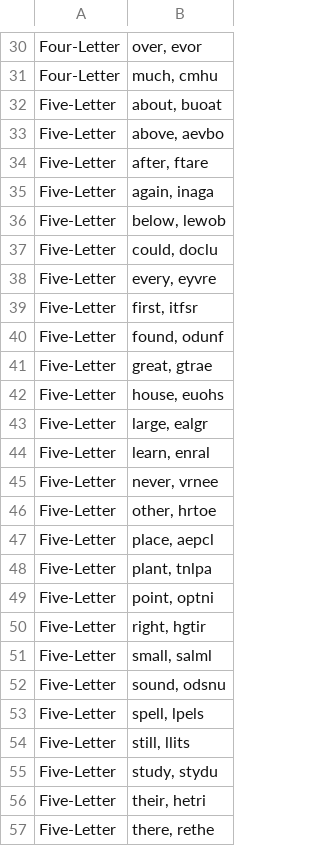
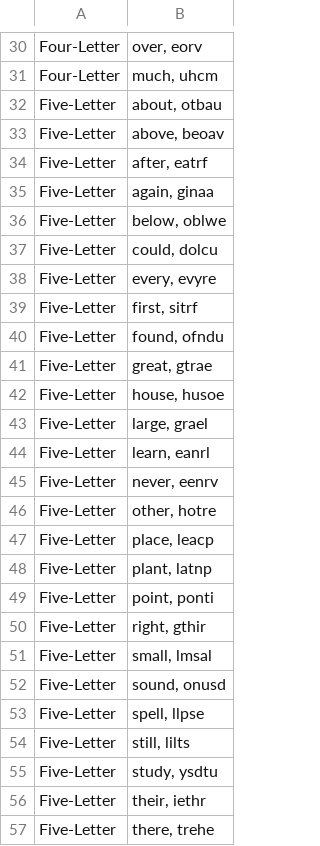
Before and after one commit to lynde-m-folsom/Anag_Stats, a CSV file: anag_stats_/Making Anagrams/group_1_word_pairs.csv, drawn as a sheet; only a part is shown, gaps mark what is left out; the diff covers the shown part only; the diff names each change by its address in the sheet, - before the commit and + after, or states it on an @@ line.

Commit message:
Success! Ready to pilot with 2 adjustments needed in experiment.js file.
We have the right number of trials, the right number of anagrams and the proper functionality with the setRun store as well as proper identification of the correct anagram by the ID which is gonna make analysis easier.
	modified:   .DS_Store
	modified:   anag_stats_/Making Anagrams/group_1_word_pairs.csv
	modified:   anag_stats_/Making Anagrams/group_2_word_pairs.csv
	modified:   anag_stats_/Making Anagrams/group_3_word_pairs.csv
	modified:   anag_stats_/Making Anagrams/group_4_word_pairs.csv
	modified:   anag_stats_/Making Anagrams/making_anagrams.ipynb
	modified:   anag_stats_/Making Anagrams/stimuli.js
	new file:   anag_stats_/Making Anagrams/updated_stimuli.js

```diff
--- a/anag_stats_/Making Anagrams/group_1_word_pairs.csv
+++ b/anag_stats_/Making Anagrams/group_1_word_pairs.csv
-B30: over, evor
+B30: over, eorv
-B31: much, cmhu
+B31: much, uhcm
-B32: about, buoat
+B32: about, otbau
-B33: above, aevbo
+B33: above, beoav
-B34: after, ftare
+B34: after, eatrf
-B35: again, inaga
+B35: again, ginaa
-B36: below, lewob
+B36: below, oblwe
-B37: could, doclu
+B37: could, dolcu
-B38: every, eyvre
+B38: every, evyre
-B39: first, itfsr
+B39: first, sitrf
-B40: found, odunf
+B40: found, ofndu
-B42: house, euohs
+B42: house, husoe
-B43: large, ealgr
+B43: large, grael
-B44: learn, enral
+B44: learn, eanrl
-B45: never, vrnee
+B45: never, eenrv
-B46: other, hrtoe
+B46: other, hotre
-B47: place, aepcl
+B47: place, leacp
-B48: plant, tnlpa
+B48: plant, latnp
-B49: point, optni
+B49: point, ponti
-B50: right, hgtir
+B50: right, gthir
-B51: small, salml
+B51: small, lmsal
-B52: sound, odsnu
+B52: sound, onusd
-B53: spell, lpels
+B53: spell, llpse
-B54: still, llits
+B54: still, lilts
-B55: study, stydu
+B55: study, ysdtu
-B56: their, hetri
+B56: their, iethr
-B57: there, rethe
+B57: there, trehe
```
Also changed, not shown: 61 edited cells elsewhere in this file, anag_stats_/Making Anagrams/group_2_word_pairs.csv, anag_stats_/Making Anagrams/group_3_word_pairs.csv, 4 other files.
